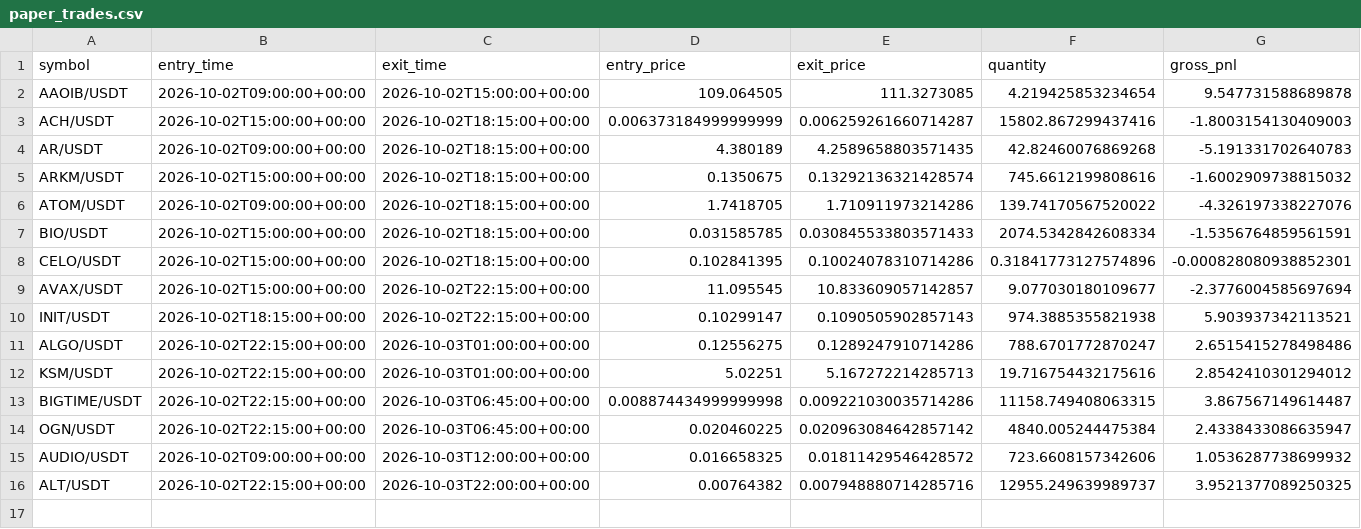
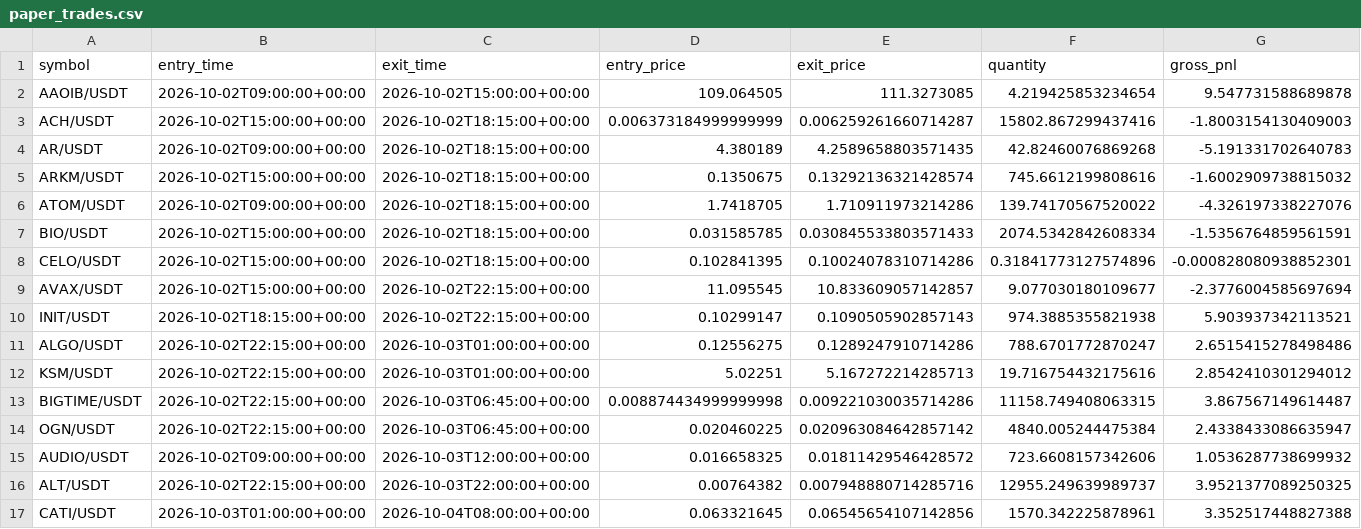
Before and after one commit to Sdka21/fvg-paper-bot, a CSV file: reports/paper_trades.csv, drawn as a sheet; only a part is shown; rows hold the shown columns only; the diff names each change by its address in the sheet, - before the commit and + after, or states it on an @@ line.

```diff
--- a/reports/paper_trades.csv
+++ b/reports/paper_trades.csv
+row 17: CATI/USDT | 2026-10-03T01:00:00+00:00 | 2026-10-04T08:00:00+00:00 | 0.063321645 | 0.06545654107142856 | 1570.342225878961 | 3.352517448827388
```
Also changed, not shown: reports/paper_equity.csv, 1 other file.
